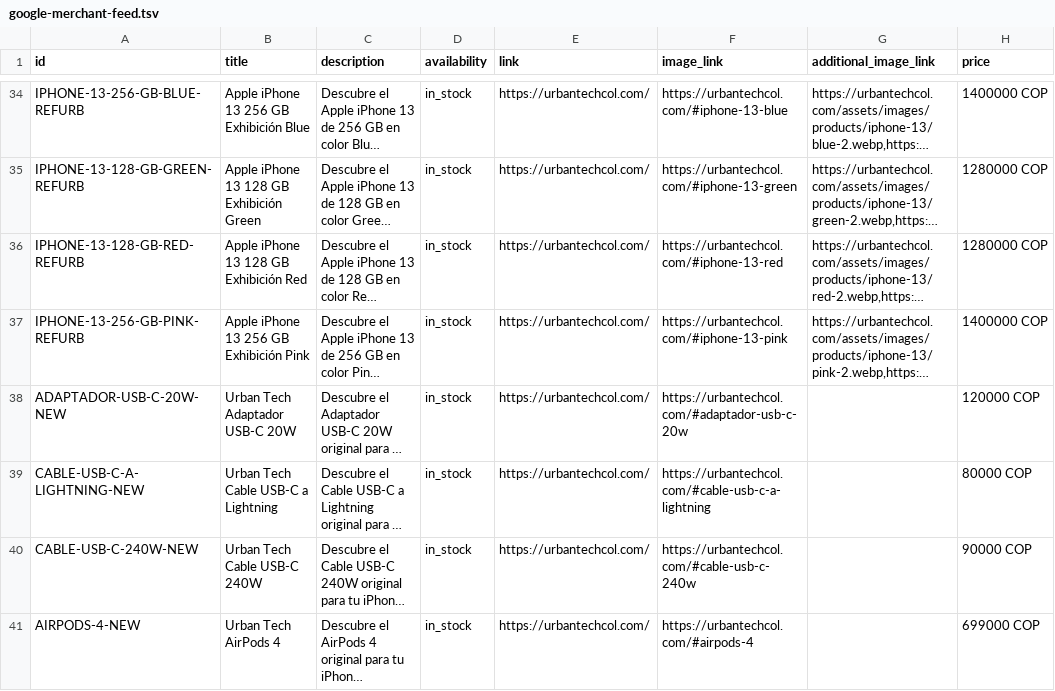
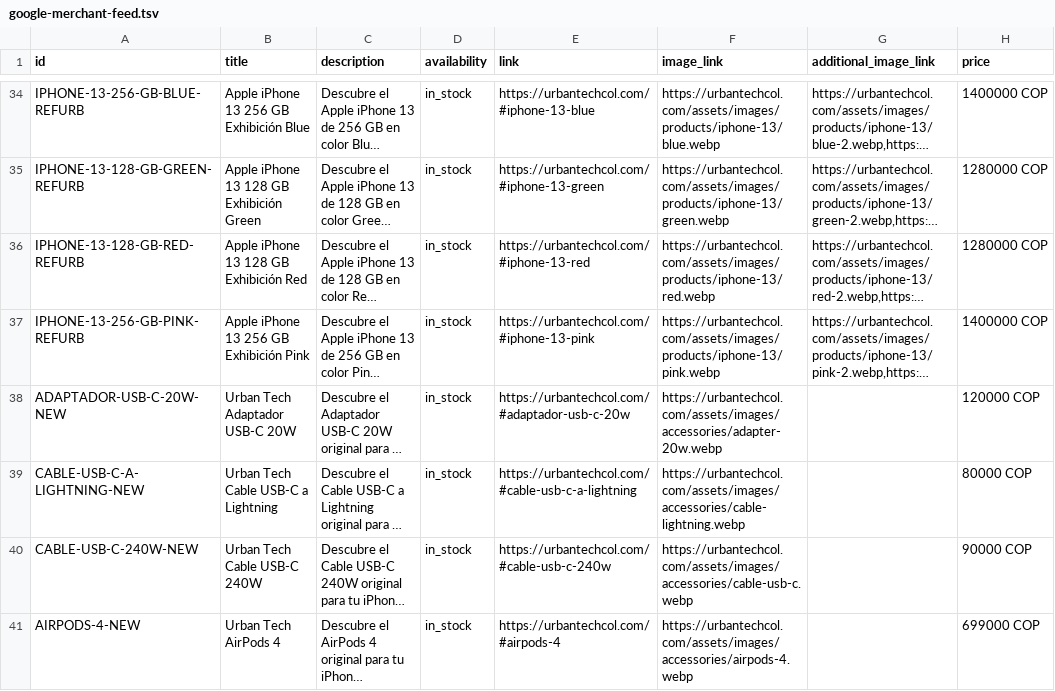
Before and after one commit to brayanhernandez-99/urbantech, a TSV file: google-merchant-feed.tsv, drawn as a sheet; only a part is shown, gaps mark what is left out; long unchanged cells end in …; the diff covers the shown part only; the diff names each change by its address in the sheet, - before the commit and + after, or states it on an @@ line.

Commit message:
fix: correct TSV link column (col 4, not image_link) and fix JSON-LD offers.url to use # anchors

```diff
--- a/google-merchant-feed.tsv
+++ b/google-merchant-feed.tsv
-E34 (link): https://urbantechcol.com/
+E34 (link): https://urbantechcol.com/#iphone-13-blue
-F34 (image_link): https://urbantechcol.com/#iphone-13-blue
+F34 (image_link): https://urbantechcol.com/assets/images/products/iphone-13/blue.webp
-E35 (link): https://urbantechcol.com/
+E35 (link): https://urbantechcol.com/#iphone-13-green
-F35 (image_link): https://urbantechcol.com/#iphone-13-green
+F35 (image_link): https://urbantechcol.com/assets/images/products/iphone-13/green.webp
-E36 (link): https://urbantechcol.com/
+E36 (link): https://urbantechcol.com/#iphone-13-red
-F36 (image_link): https://urbantechcol.com/#iphone-13-red
+F36 (image_link): https://urbantechcol.com/assets/images/products/iphone-13/red.webp
-E37 (link): https://urbantechcol.com/
+E37 (link): https://urbantechcol.com/#iphone-13-pink
-F37 (image_link): https://urbantechcol.com/#iphone-13-pink
+F37 (image_link): https://urbantechcol.com/assets/images/products/iphone-13/pink.webp
-E38 (link): https://urbantechcol.com/
+E38 (link): https://urbantechcol.com/#adaptador-usb-c-20w
-F38 (image_link): https://urbantechcol.com/#adaptador-usb-c-20w
+F38 (image_link): https://urbantechcol.com/assets/images/accessories/adapter-20w.webp
-E39 (link): https://urbantechcol.com/
+E39 (link): https://urbantechcol.com/#cable-usb-c-a-lightning
-F39 (image_link): https://urbantechcol.com/#cable-usb-c-a-lightning
+F39 (image_link): https://urbantechcol.com/assets/images/accessories/cable-lightning.webp
-E40 (link): https://urbantechcol.com/
+E40 (link): https://urbantechcol.com/#cable-usb-c-240w
-F40 (image_link): https://urbantechcol.com/#cable-usb-c-240w
+F40 (image_link): https://urbantechcol.com/assets/images/accessories/cable-usb-c.webp
-E41 (link): https://urbantechcol.com/
+E41 (link): https://urbantechcol.com/#airpods-4
-F41 (image_link): https://urbantechcol.com/#airpods-4
+F41 (image_link): https://urbantechcol.com/assets/images/accessories/airpods-4.webp
```
Also changed, not shown: 80 edited cells elsewhere in this file, 1 other file.
